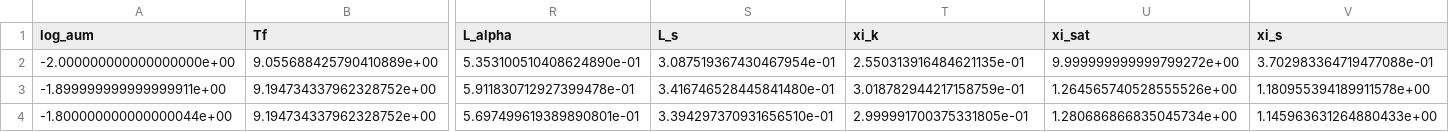
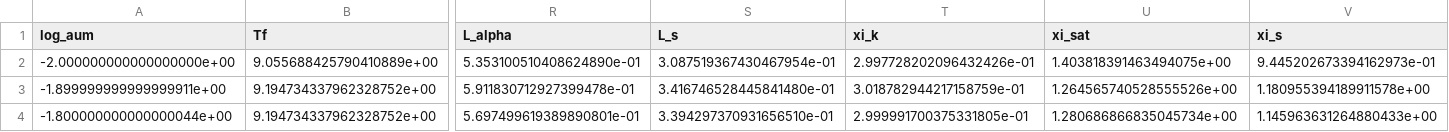
Before and after one commit to ACharletENSL/GAMMA_MWN, a CSV file: extracted_data/fullsweep_au_Th5e-7_RS.csv, drawn as a sheet; only a part is shown, gaps mark what is left out; the diff names each change by its address in the sheet, - before the commit and + after, or states it on an @@ line.

```diff
--- a/extracted_data/fullsweep_au_Th5e-7_RS.csv
+++ b/extracted_data/fullsweep_au_Th5e-7_RS.csv
-T2 (xi_k): 2.550313916484621135e-01
+T2 (xi_k): 2.997728202096432426e-01
-U2 (xi_sat): 9.999999999999799272e+00
+U2 (xi_sat): 1.403818391463494075e+00
-V2 (xi_s): 3.702983364719477088e-01
+V2 (xi_s): 9.445202673394162973e-01
```
Also changed, not shown: extracted_data/fullsweep_au_Th5e-7_FS.csv.
